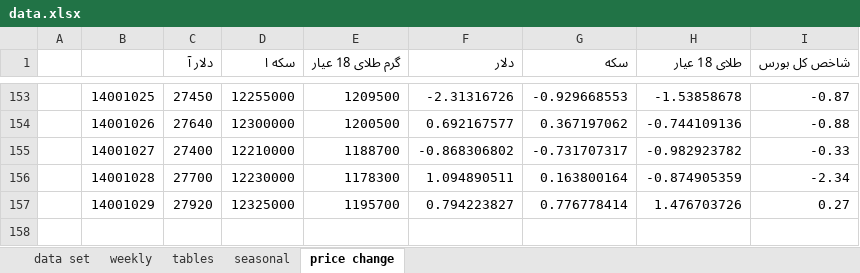
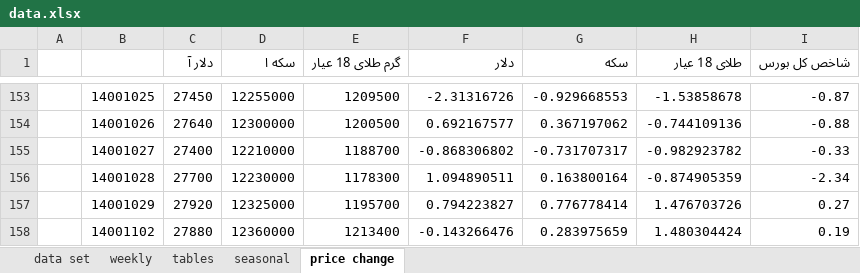
Before and after one commit to moeinmir/dendataset, an Excel workbook: data.xlsx, sheet price change, drawn as a sheet; only a part is shown, gaps mark what is left out; values as stored, in another font and other column widths than the file's, no borders; charts and pictures not drawn; the diff names each change by its address in the sheet, - before the commit and + after, or states it on an @@ line.

Commit message:
14001102

```diff
--- a/data.xlsx (sheet price change)
+++ b/data.xlsx (sheet price change)
+row 158:  | 14001102 | 27880 | 12360000 | 1213400 | -0.143266476 | 0.283975659 | 1.480304424 | 0.19
```
Also changed, not shown: charts or pictures.
